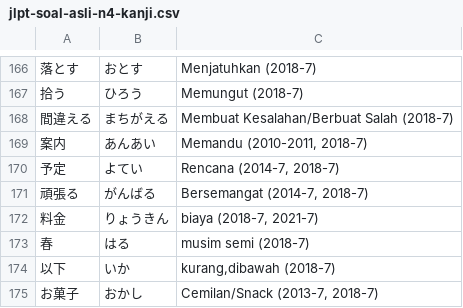
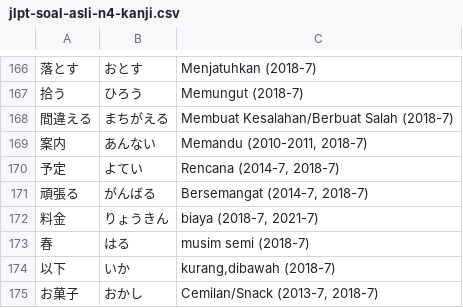
Before and after one commit to moemoe89/simple-quizify, a CSV file: jlpt-soal-asli-n4-kanji.csv, drawn as a sheet; only a part is shown, gaps mark what is left out; the diff names each change by its address in the sheet, - before the commit and + after, or states it on an @@ line.

```diff
--- a/jlpt-soal-asli-n4-kanji.csv
+++ b/jlpt-soal-asli-n4-kanji.csv
-B169: あんあい
+B169: あんない
```
Also changed, not shown: minna-no-nihongo-vocabulary-belum-hafal.csv.
